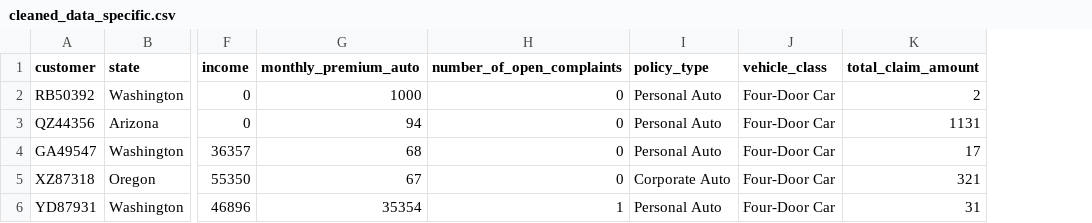
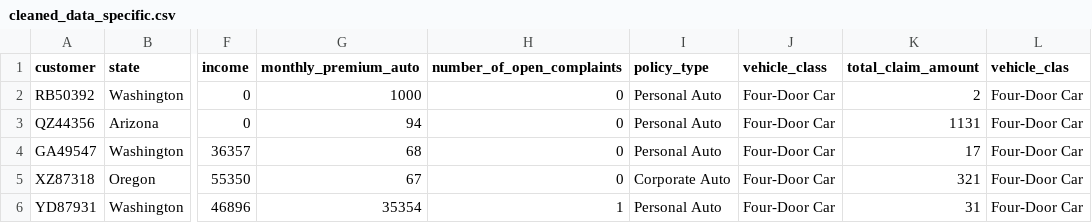
Before and after one commit to Jessica-DA23/lab-dw-data-cleaning-and-formatting, a CSV file: cleaned_data_specific.csv, drawn as a sheet; only a part is shown, gaps mark what is left out; the diff names each change by its address in the sheet, - before the commit and + after, or states it on an @@ line.

```diff
--- a/cleaned_data_specific.csv
+++ b/cleaned_data_specific.csv
+column L (vehicle_clas), rows 2-6: all Four-Door Car
```
Also changed, not shown: 2 other files.
